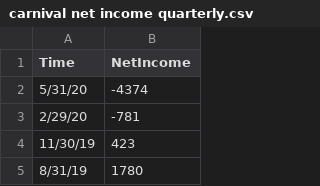
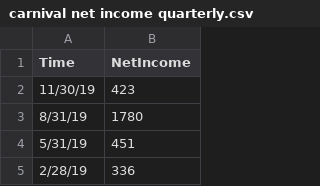
Before and after one commit to danielhwei/Financial-Data, a CSV file: carnival net income quarterly.csv, drawn as a sheet; only a part is shown; the shorter side is filled out with more unchanged rows.

Commit message:
Update carnival net income quarterly.csv

```diff
--- a/carnival net income quarterly.csv
+++ b/carnival net income quarterly.csv
@@ -1,4 +1,2 @@
 Time,NetIncome
-5/31/20,-4374
-2/29/20,-781
 11/30/19,423
```
